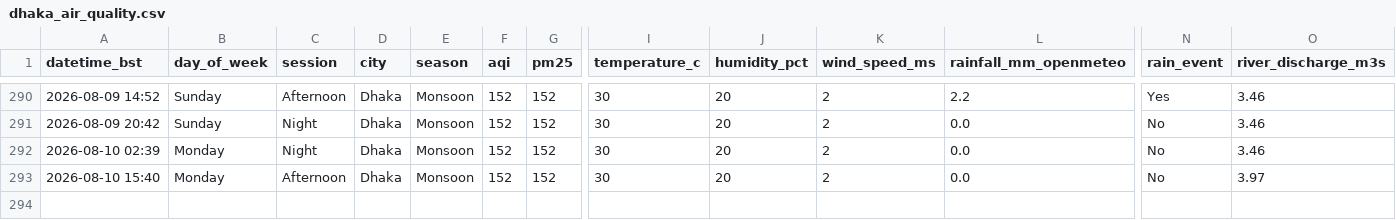
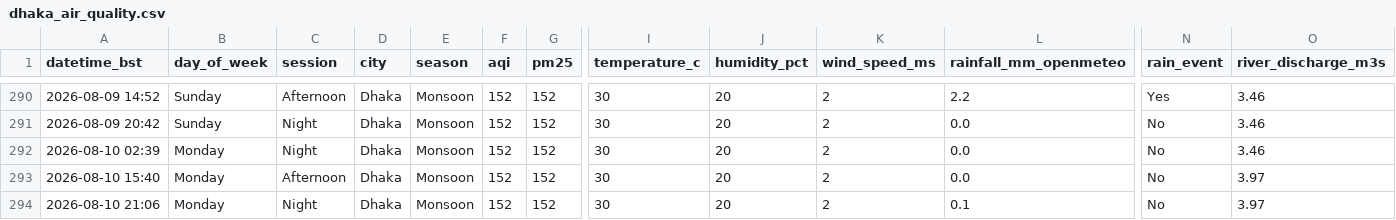
Before and after one commit to tahira489/dhaka-aqi-and-floods, a CSV file: dhaka_air_quality.csv, drawn as a sheet; only a part is shown, gaps mark what is left out; rows hold the shown columns only; the diff names each change by its address in the sheet, - before the commit and + after, or states it on an @@ line.

```diff
--- a/dhaka_air_quality.csv
+++ b/dhaka_air_quality.csv
+row 294: 2026-08-10 21:06 | Monday | Night | Dhaka | Monsoon | 152 | 152 | 30 | 20 | 2 | 0.1 | No | 3.97
```
